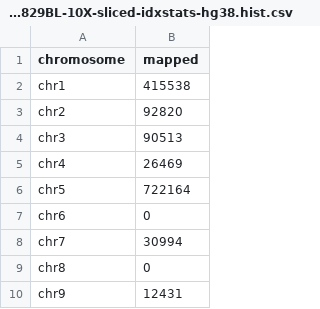
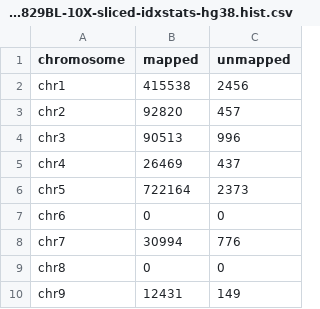
Before and after one commit to umccr/10x, a CSV file: telomeres/data/processed/manual_telomere_coords/COLO829BL-10X-sliced-idxstats-hg38.hist.csv, drawn as a sheet; only a part is shown; the diff names each change by its address in the sheet, - before the commit and + after, or states it on an @@ line.

Commit message:
Absolute mapped and unmapped reads per tech, ping @MrsLaviniaG

```diff
--- a/telomeres/data/processed/manual_telomere_coords/COLO829BL-10X-sliced-idxstats-hg38.hist.csv
+++ b/telomeres/data/processed/manual_telomere_coords/COLO829BL-10X-sliced-idxstats-hg38.hist.csv
+column C (unmapped), rows 2-10: 2456 | 457 | 996 | 437 | 2373 | 0 | 776 | 0 | 149
```
Also changed, not shown: telomeres/data/processed/manual_telomere_coords/COLO829BL-sliced-idxstats-hg38.hist.csv, telomeres/data/processed/manual_telomere_coords/COLO829T-10X-sliced-idxstats-hg38.hist.csv, 2 other files.
